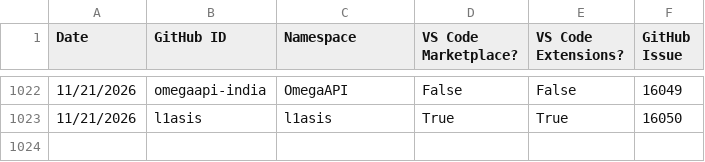
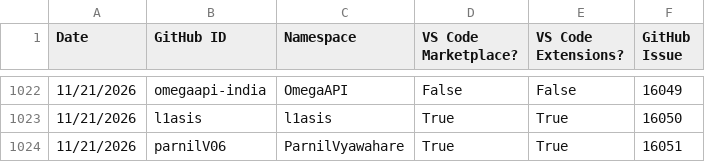
Before and after one commit to EclipseFdn/open-vsx.org, a CSV file: namespace-stats/namespace-stats.csv, drawn as a sheet; only a part is shown, gaps mark what is left out; the diff names each change by its address in the sheet, - before the commit and + after, or states it on an @@ line.

```diff
--- a/namespace-stats/namespace-stats.csv
+++ b/namespace-stats/namespace-stats.csv
+row 1024: 11/21/2026 | parnilV06 | ParnilVyawahare | True | True | 16051
```
